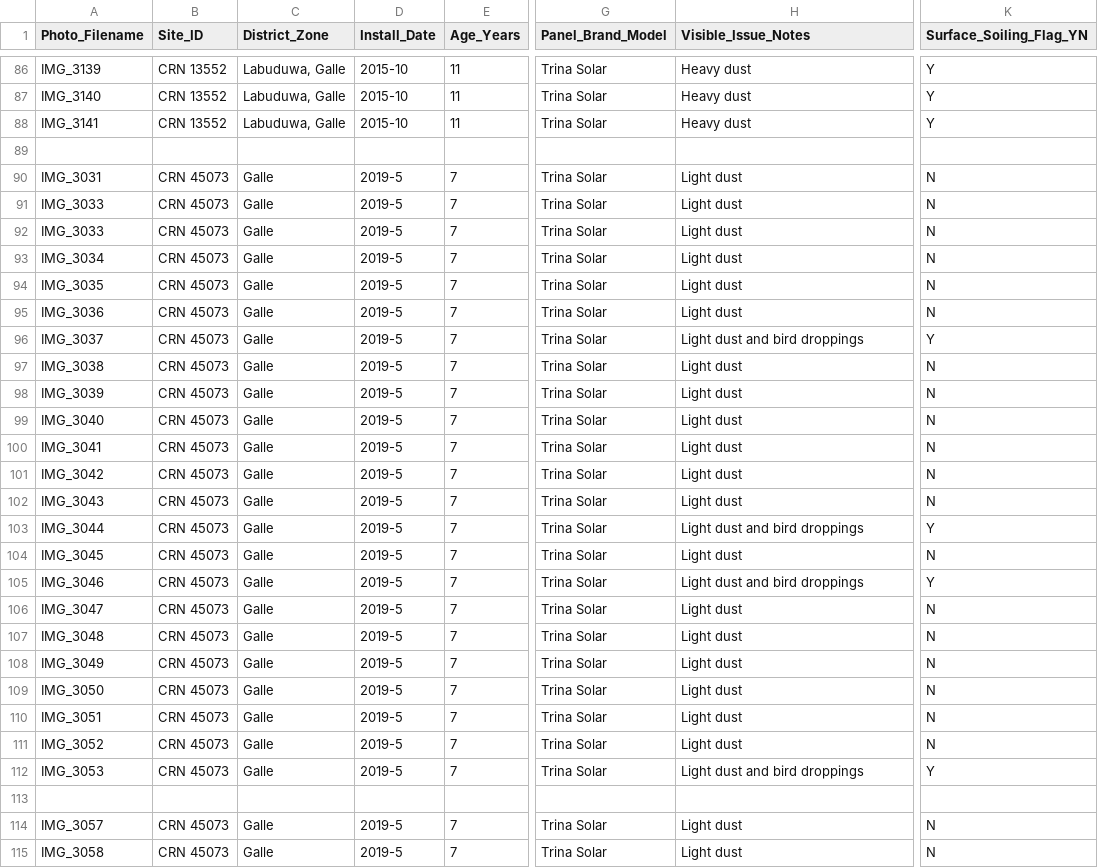
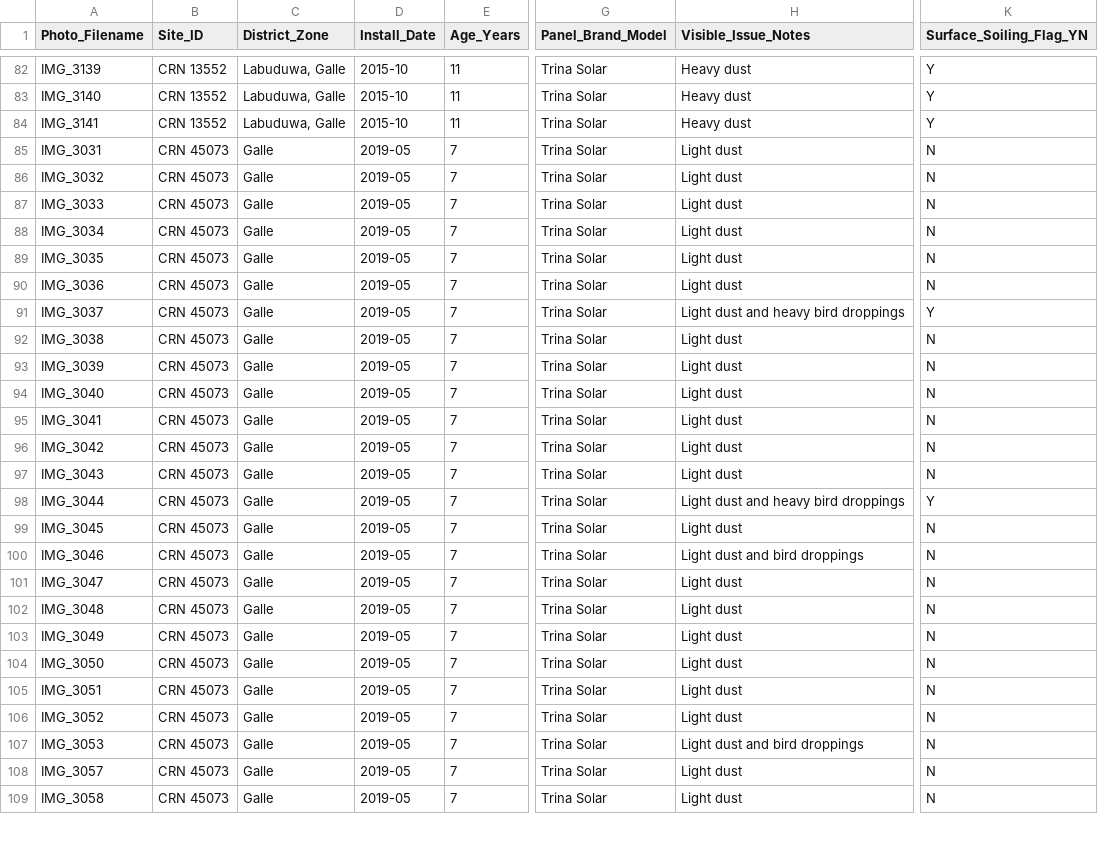
Before and after one commit to the-predictiors-sllit/J26-DS-323, a CSV file: experiments/lakhitha/PanelScan/data/panel_dataset_log_v3.csv, drawn as a sheet; only a part is shown, gaps mark what is left out; removed rows and columns are numbered as before the commit, all else as after; rows hold the shown columns only; the diff covers the shown part only; the diff names each change by its address in the sheet, - before the commit and + after, or states it on an @@ line.

Commit message:
added the final updated dataset

```diff
--- a/experiments/lakhitha/PanelScan/data/panel_dataset_log_v3.csv
+++ b/experiments/lakhitha/PanelScan/data/panel_dataset_log_v3.csv
-row 89: (empty)
-D85:D107 (Install_Date): 2019-5
+D85:D107 (Install_Date): 2019-05
-A86 (Photo_Filename): IMG_3033
+A86 (Photo_Filename): IMG_3032
-H91 (Visible_Issue_Notes): Light dust and bird droppings
+H91 (Visible_Issue_Notes): Light dust and heavy bird droppings
-H98 (Visible_Issue_Notes): Light dust and bird droppings
+H98 (Visible_Issue_Notes): Light dust and heavy bird droppings
-K100 (Surface_Soiling_Flag_YN): Y
+K100 (Surface_Soiling_Flag_YN): N
-K107 (Surface_Soiling_Flag_YN): Y
+K107 (Surface_Soiling_Flag_YN): N
-row 113: (empty)
-D108:D109 (Install_Date): 2019-5
+D108:D109 (Install_Date): 2019-05
```
Also changed, not shown: 10 removed rows and 125 edited cells elsewhere in this file.
